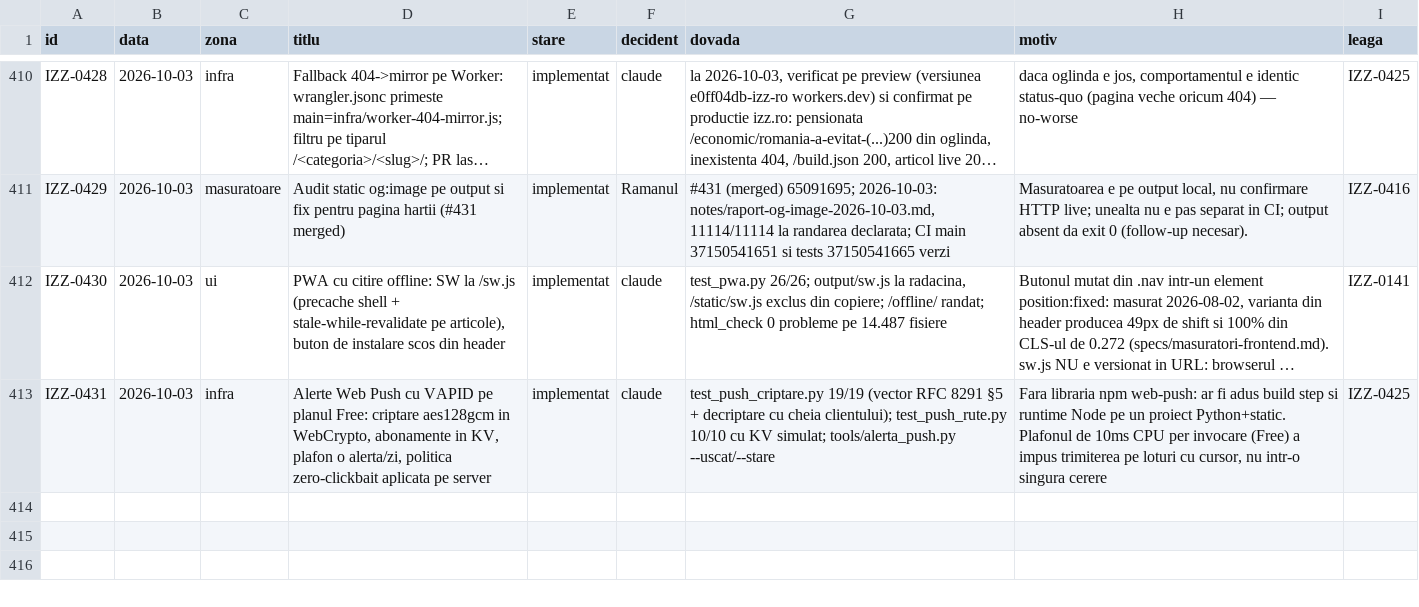
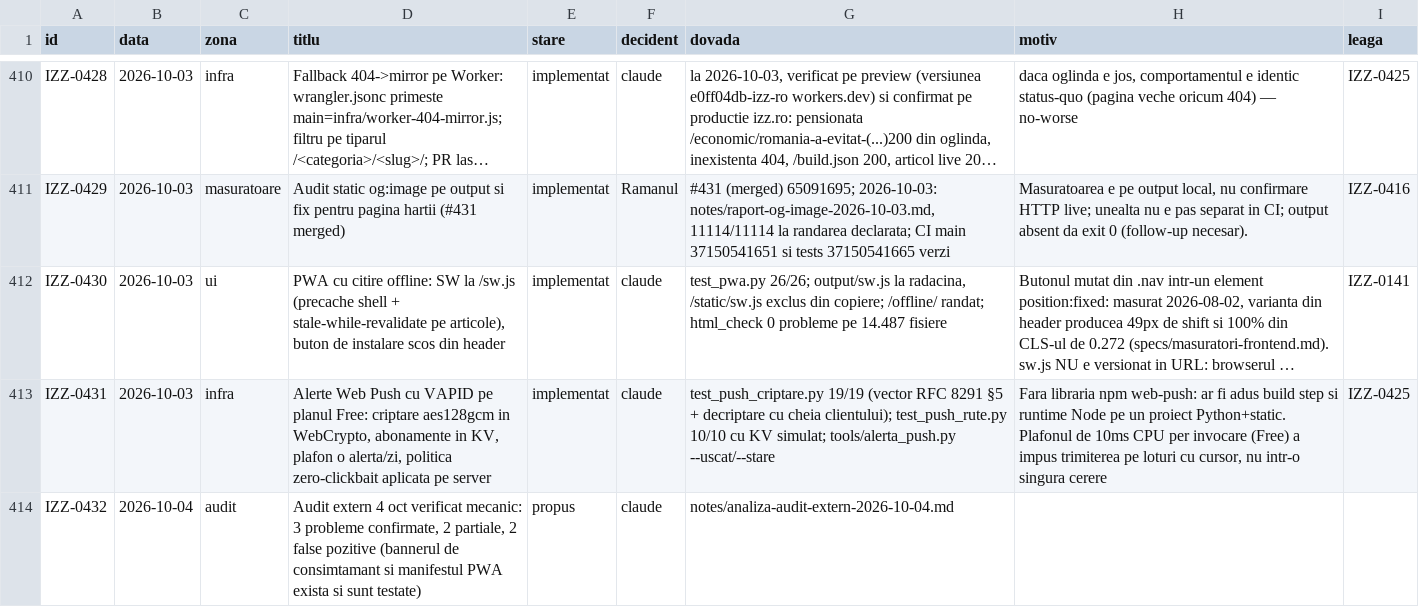
Before and after one commit to Ramanul/izz-ro, a TSV file: specs/registru.tsv, drawn as a sheet; only a part is shown, gaps mark what is left out; long unchanged cells end in …; the diff names each change by its address in the sheet, - before the commit and + after, or states it on an @@ line.

Commit message:
A3+A4: starea sincronizata cu realitatea + setari de consimtamant in subsol
A3 — documentele de stare:
- specs/STATE.md: PWA+push e PE MAIN (#434), nu 'PR deschis'; bulletul de audit extern
  consolideaza 3 oct (inchis) cu 4 oct (verificat mecanic, IZZ-0432); ramane numita
  verificarea care lipseste (Content-Type manifest pe live, fara egress din sandbox);
- specs/registru.tsv: IZZ-0432 cu dovada (notes/analiza-audit-extern-2026-10-04.md).

A4 — retragerea consimtamantului, descoperibila fara JavaScript:
- link static 'Setari consimtamant' in subsolul fiecarei pagini -> /legal/privacy/#consimtamant;
- secțiune noua in politica de confidentialitate, cu ancora si pasii exacti de retragere
  (butonul ◎ -> 'Dezactiveaza personalizarea si statisticile'), scrisi dupa cod, nu din memorie.

Co-authored-by: arena-agent <297053741+arena-agent@users.noreply.github.com>

```diff
--- a/specs/registru.tsv
+++ b/specs/registru.tsv
+row 414: IZZ-0432 | 2026-10-04 | audit | Audit extern 4 oct verificat mecanic: 3 probleme confirmate, 2 partiale, 2 false pozitive (bannerul de consimtamant si manifestul PWA exista si sunt testate) | propus | claude | notes/analiza-audit-extern-2026-10-04.md
```
Also changed, not shown: 3 other files.
